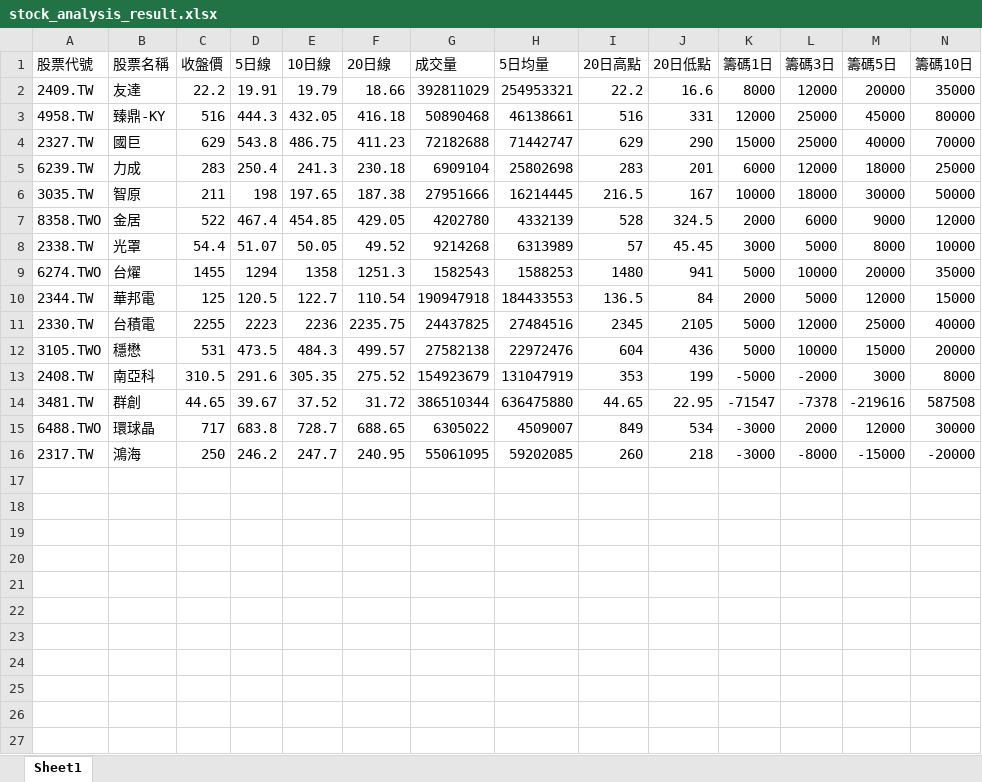
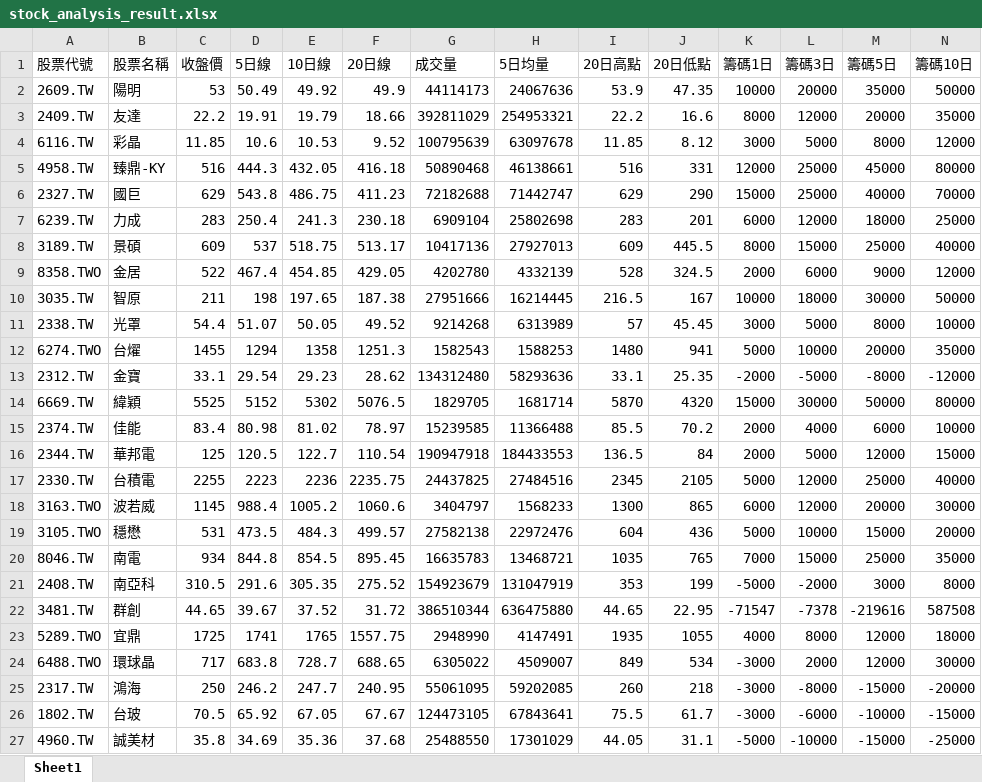
Before and after one commit to Ssophy-808/DeepTrend, an Excel workbook: output/stock_analysis_result.xlsx, sheet Sheet1, drawn as a sheet; only a part is shown; values as stored, in another font and other column widths than the file's, no borders; rows hold the shown columns only; the diff names each change by its address in the sheet, - before the commit and + after, or states it on an @@ line.

Commit message:
update chip stocks

```diff
--- a/output/stock_analysis_result.xlsx (sheet Sheet1)
+++ b/output/stock_analysis_result.xlsx (sheet Sheet1)
+row 2: 2609.TW | 陽明 | 53 | 50.49 | 49.92 | 49.9 | 44114173 | 24067636 | 53.9 | 47.35 | 10000 | 20000 | 35000 | 50000
+row 4: 6116.TW | 彩晶 | 11.85 | 10.6 | 10.53 | 9.52 | 100795639 | 63097678 | 11.85 | 8.12 | 3000 | 5000 | 8000 | 12000
+row 8: 3189.TW | 景碩 | 609 | 537 | 518.75 | 513.17 | 10417136 | 27927013 | 609 | 445.5 | 8000 | 15000 | 25000 | 40000
@@ row 7 moved to row 9: 8358.TWO @@
+row 13: 2312.TW | 金寶 | 33.1 | 29.54 | 29.23 | 28.62 | 134312480 | 58293636 | 33.1 | 25.35 | -2000 | -5000 | -8000 | -12000
+row 14: 6669.TW | 緯穎 | 5525 | 5152 | 5302 | 5076.5 | 1829705 | 1681714 | 5870 | 4320 | 15000 | 30000 | 50000 | 80000
+row 15: 2374.TW | 佳能 | 83.4 | 80.98 | 81.02 | 78.97 | 15239585 | 11366488 | 85.5 | 70.2 | 2000 | 4000 | 6000 | 10000
+row 18: 3163.TWO | 波若威 | 1145 | 988.4 | 1005.2 | 1060.6 | 3404797 | 1568233 | 1300 | 865 | 6000 | 12000 | 20000 | 30000
+row 20: 8046.TW | 南電 | 934 | 844.8 | 854.5 | 895.45 | 16635783 | 13468721 | 1035 | 765 | 7000 | 15000 | 25000 | 35000
+row 23: 5289.TWO | 宜鼎 | 1725 | 1741 | 1765 | 1557.75 | 2948990 | 4147491 | 1935 | 1055 | 4000 | 8000 | 12000 | 18000
+row 26: 1802.TW | 台玻 | 70.5 | 65.92 | 67.05 | 67.67 | 124473105 | 67843641 | 75.5 | 61.7 | -3000 | -6000 | -10000 | -15000
+row 27: 4960.TW | 誠美材 | 35.8 | 34.69 | 35.36 | 37.68 | 25488550 | 17301029 | 44.05 | 31.1 | -5000 | -10000 | -15000 | -25000
```
Also changed, not shown: 2 other files.
